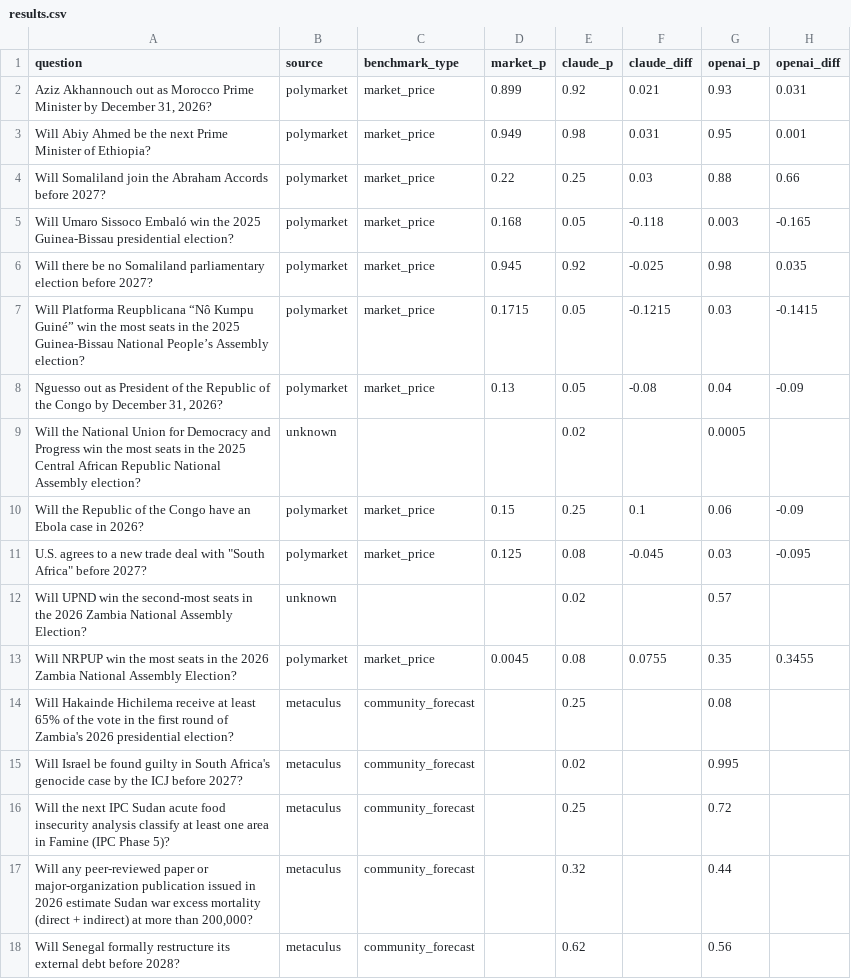
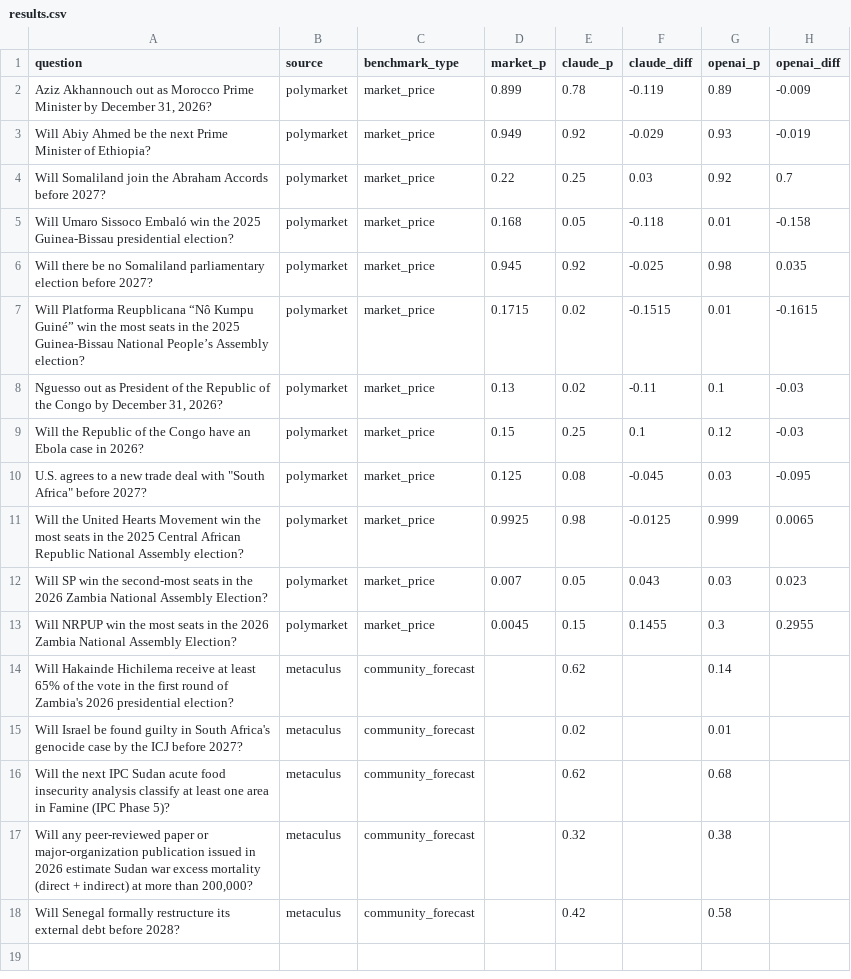
Before and after one commit to niklaswenzin/africa-ai-forecasting, a CSV file: results.csv, drawn as a sheet.

```diff
--- a/results.csv
+++ b/results.csv
@@ -1,18 +1,18 @@
 question,source,benchmark_type,market_p,claude_p,claude_diff,openai_p,openai_diff
-"Aziz Akhannouch out as Morocco Prime Minister by December 31, 2026?",polymarket,market_price,0.899,0.92,0.021,0.93,0.031
-Will Abiy Ahmed be the next Prime Minister of Ethiopia?,polymarket,market_price,0.949,0.98,0.031,0.95,0.001
-Will Somaliland join the Abraham Accords before 2027?,polymarket,market_price,0.22,0.25,0.03,0.88,0.66
-Will Umaro Sissoco Embaló win the 2025 Guinea-Bissau presidential election?,polymarket,market_price,0.168,0.05,-0.118,0.003,-0.165
+"Aziz Akhannouch out as Morocco Prime Minister by December 31, 2026?",polymarket,market_price,0.899,0.78,-0.119,0.89,-0.009
+Will Abiy Ahmed be the next Prime Minister of Ethiopia?,polymarket,market_price,0.949,0.92,-0.029,0.93,-0.019
+Will Somaliland join the Abraham Accords before 2027?,polymarket,market_price,0.22,0.25,0.03,0.92,0.7
+Will Umaro Sissoco Embaló win the 2025 Guinea-Bissau presidential election?,polymarket,market_price,0.168,0.05,-0.118,0.01,-0.158
 Will there be no Somaliland parliamentary election before 2027?,polymarket,market_price,0.945,0.92,-0.025,0.98,0.035
-Will Platforma Reupblicana “Nô Kumpu Guiné” win the most seats in the 2025 Guinea-Bissau National People’s Assembly election?,polymarket,market_price,0.1715,0.05,-0.1215,0.03,-0.1415
-"Nguesso out as President of the Republic of the Congo by December 31, 2026?",polymarket,market_price,0.13,0.05,-0.08,0.04,-0.09
-Will the National Union for Democracy and Progress win the most seats in the 2025 Central African Republic National Assembly election?,unknown,,,0.02,,0.0005,
-Will the Republic of the Congo have an Ebola case in 2026?,polymarket,market_price,0.15,0.25,0.1,0.06,-0.09
+Will Platforma Reupblicana “Nô Kumpu Guiné” win the most seats in the 2025 Guinea-Bissau National People’s Assembly election?,polymarket,market_price,0.1715,0.02,-0.1515,0.01,-0.1615
+"Nguesso out as President of the Republic of the Congo by December 31, 2026?",polymarket,market_price,0.13,0.02,-0.11,0.1,-0.03
+Will the Republic of the Congo have an Ebola case in 2026?,polymarket,market_price,0.15,0.25,0.1,0.12,-0.03
 "U.S. agrees to a new trade deal with ""South Africa"" before 2027?",polymarket,market_price,0.125,0.08,-0.045,0.03,-0.095
-Will UPND win the second-most seats in the 2026 Zambia National Assembly Election?,unknown,,,0.02,,0.57,
-Will NRPUP win the most seats in the 2026 Zambia National Assembly Election?,polymarket,market_price,0.0045,0.08,0.0755,0.35,0.3455
-Will Hakainde Hichilema receive at least 65% of the vote in the first round of Zambia's 2026 presidential election?,metaculus,community_forecast,,0.25,,0.08,
-Will Israel be found guilty in South Africa's genocide case by the ICJ before 2027?,metaculus,community_forecast,,0.02,,0.995,
-Will the next IPC Sudan acute food insecurity analysis classify at least one area in Famine (IPC Phase 5)?,metaculus,community_forecast,,0.25,,0.72,
-"Will any peer-reviewed paper or major-organization publication issued in 2026 estimate Sudan war excess mortality (direct + indirect) at more than 200,000?",metaculus,community_forecast,,0.32,,0.44,
-Will Senegal formally restructure its external debt before 2028?,metaculus,community_forecast,,0.62,,0.56,
+Will the United Hearts Movement win the most seats in the 2025 Central African Republic National Assembly election?,polymarket,market_price,0.9925,0.98,-0.0125,0.999,0.0065
+Will SP win the second-most seats in the 2026 Zambia National Assembly Election?,polymarket,market_price,0.007,0.05,0.043,0.03,0.023
+Will NRPUP win the most seats in the 2026 Zambia National Assembly Election?,polymarket,market_price,0.0045,0.15,0.1455,0.3,0.2955
+Will Hakainde Hichilema receive at least 65% of the vote in the first round of Zambia's 2026 presidential election?,metaculus,community_forecast,,0.62,,0.14,
+Will Israel be found guilty in South Africa's genocide case by the ICJ before 2027?,metaculus,community_forecast,,0.02,,0.01,
+Will the next IPC Sudan acute food insecurity analysis classify at least one area in Famine (IPC Phase 5)?,metaculus,community_forecast,,0.62,,0.68,
+"Will any peer-reviewed paper or major-organization publication issued in 2026 estimate Sudan war excess mortality (direct + indirect) at more than 200,000?",metaculus,community_forecast,,0.32,,0.38,
+Will Senegal formally restructure its external debt before 2028?,metaculus,community_forecast,,0.42,,0.58,
```
Also changed, not shown: 7 other files.
